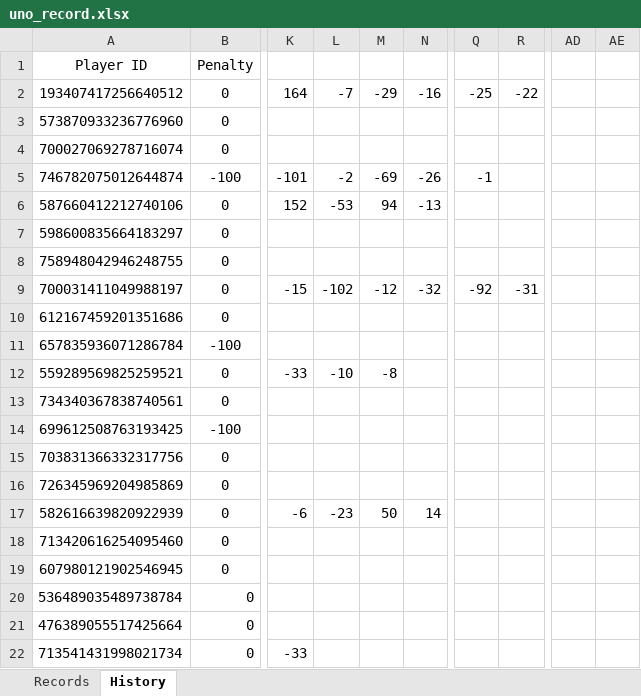
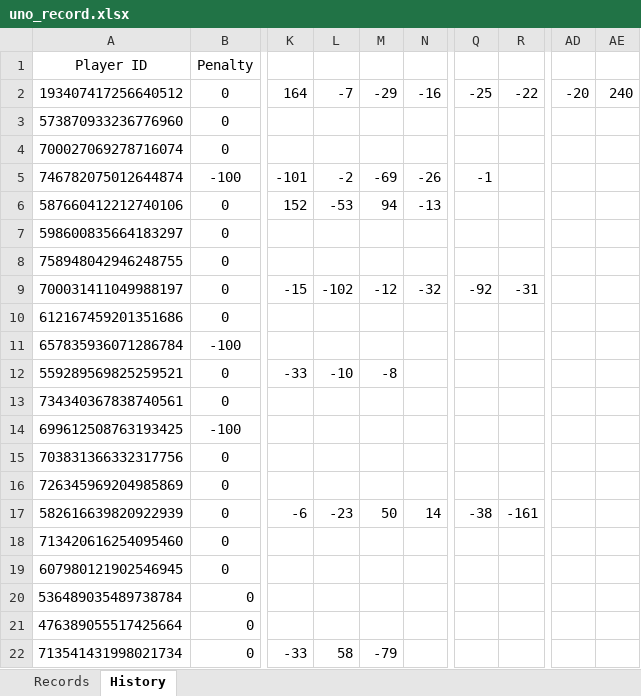
Before and after one commit to 7r-yi/HONDA-Bot, an Excel workbook: uno/uno_record.xlsx, sheet History, drawn as a sheet; only a part is shown, gaps mark what is left out; values as stored, in another font and other column widths than the file's, no borders; the diff names each change by its address in the sheet, - before the commit and + after, or states it on an @@ line.

```diff
--- a/uno/uno_record.xlsx (sheet History)
+++ b/uno/uno_record.xlsx (sheet History)
-AD2: (empty)
+AD2: -20
-AE2: (empty)
+AE2: 240
-Q17: (empty)
+Q17: -38
-R17: (empty)
+R17: -161
-L22: (empty)
+L22: 58
-M22: (empty)
+M22: -79
```
Also changed, not shown: sheet Records.
